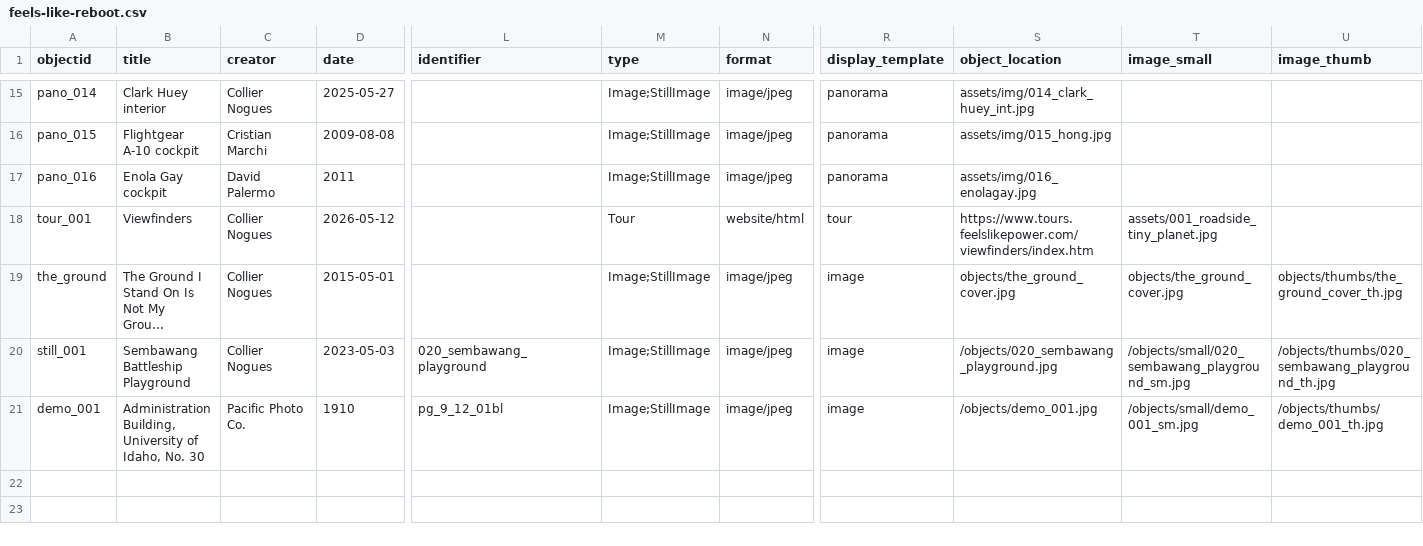
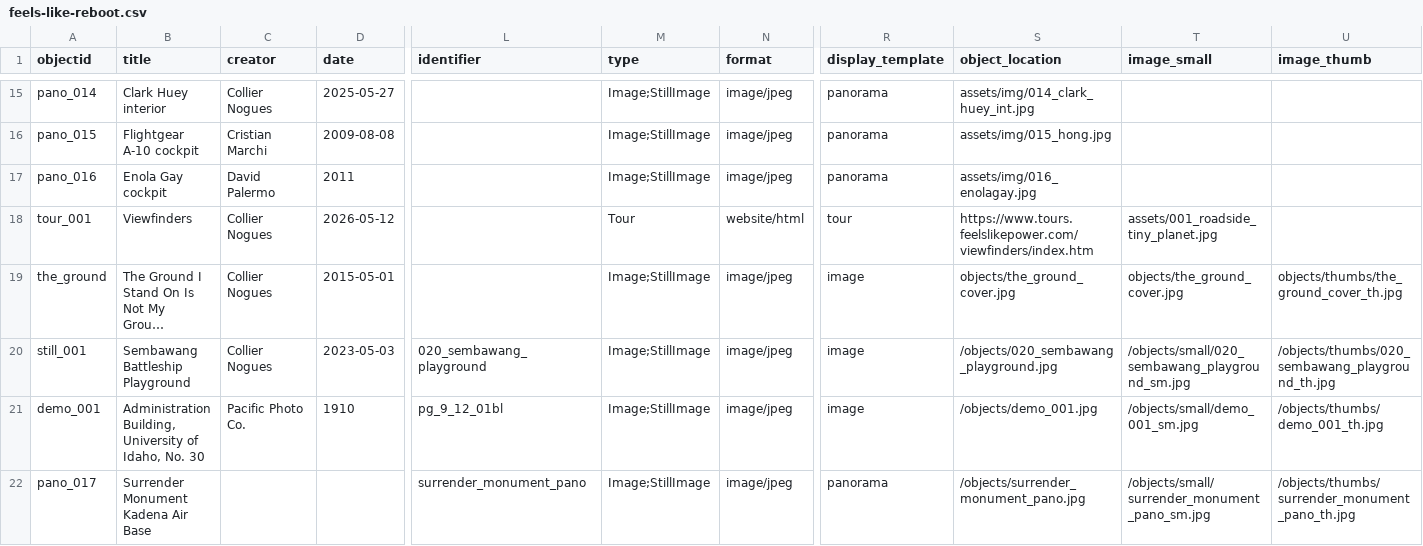
Before and after one commit to CollierNogues/feels-like-reboot, a CSV file: _data/feels-like-reboot.csv, drawn as a sheet; only a part is shown, gaps mark what is left out; long unchanged cells end in …; rows hold the shown columns only; the diff names each change by its address in the sheet, - before the commit and + after, or states it on an @@ line.

Commit message:
csv welcome add images all in surrender pano attempt

```diff
--- a/_data/feels-like-reboot.csv
+++ b/_data/feels-like-reboot.csv
+row 22: pano_017 | Surrender Monument Kadena Air Base |  |  | surrender_monument_pano | Image;StillImage | image/jpeg | panorama | /objects/surrender_monument_pano.jpg | /objects/small/surrender_monument_pano_sm.jpg | /objects/thumbs/surrender_monument_pano_th.jpg
```
Also changed, not shown: objects/object_list.csv, 4 other files.
